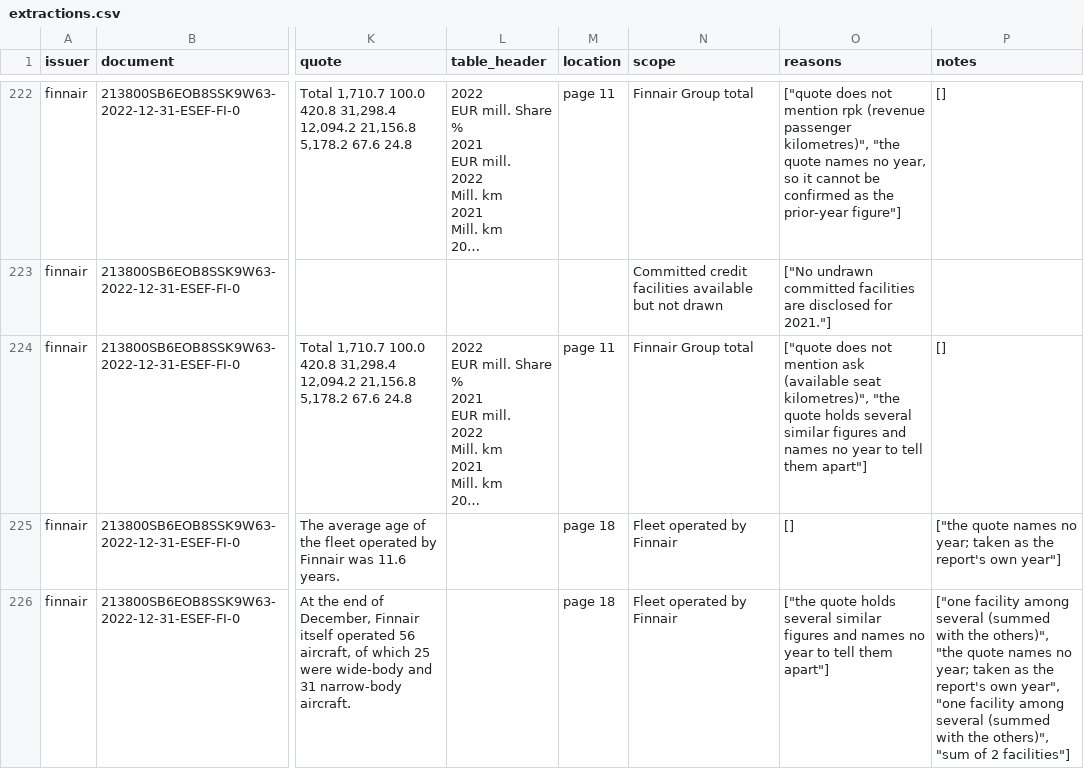
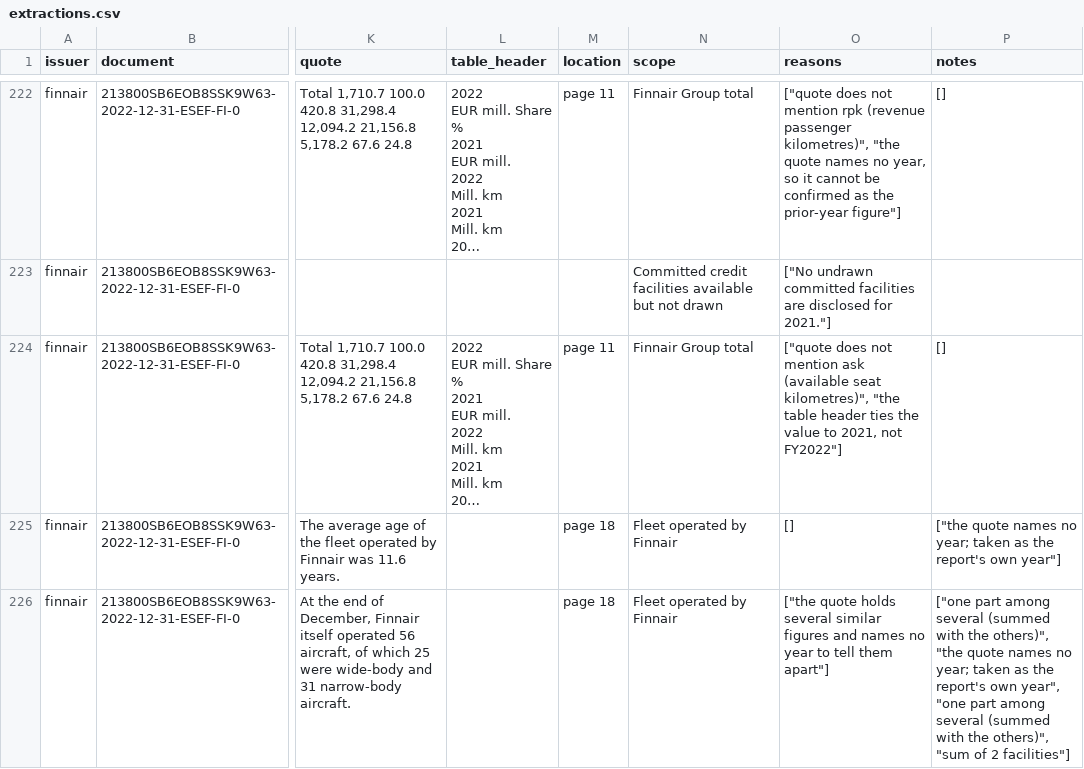
Before and after one commit to imi79/airlines-analyzer, a CSV file: docs/m3/extractions.csv, drawn as a sheet; only a part is shown, gaps mark what is left out; long unchanged cells end in …; the diff covers the shown part only; the diff names each change by its address in the sheet, - before the commit and + after, or states it on an @@ line.

Commit message:
M3 (in progress): results of the improvement round
Recorded v2 answers replayed through the fixed checks. Blind set (the clean
measure): 15 of 23 (65%) verified and correct, 1 verified figure differing
from the key (IAG undrawn facilities end 2023, a definition question). All
71 lines: 51 (72%). The round did not move the score: v2's new wording made
the AI quote row labels without their numbers (16 answers, 1 under v1),
refused by the checks. Every unverified figure listed (58 of 58).

Decision 0014 results, walkthrough and progress updated; M3 waits for
Imane on the definition of undrawn facilities and on the 80% target.

```diff
--- a/docs/m3/extractions.csv
+++ b/docs/m3/extractions.csv
-O224 (reasons): …kilometres)", "the quote holds several similar figures and names no year to tell them apart"]
+O224 (reasons): …kilometres)", "the table header ties the value to 2021, not FY2022"]
-P226 (notes): ["one facility among several (summed with the others)", "the quote names no year; taken as the report's own year", "one facility among several…
+P226 (notes): ["one part among several (summed with the others)", "the quote names no year; taken as the report's own year", "one part among several…
```
Also changed, not shown: 47 edited cells elsewhere in this file, docs/m1/gaps.csv, docs/m2/metrics.csv, 7 other files.
